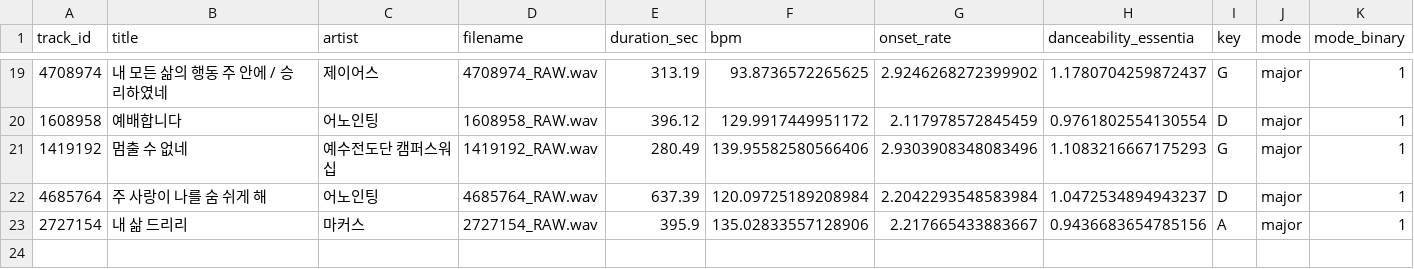
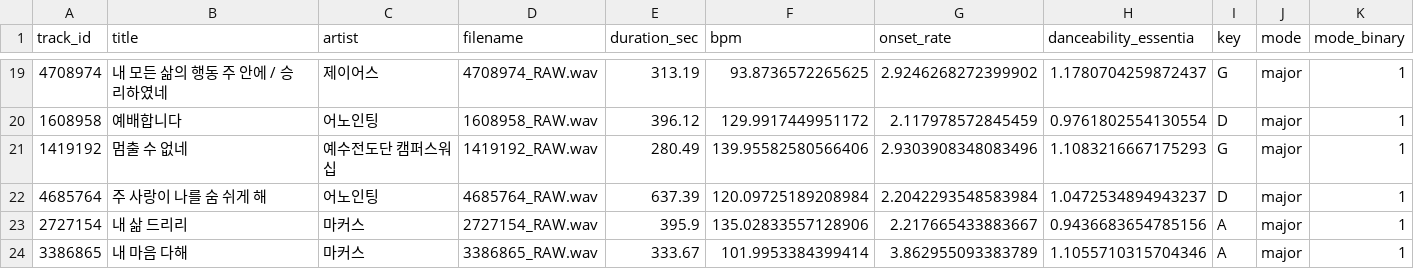
Before and after one commit to daniel5909/ccm_dat_DA, a CSV file: outputs/v3_1335/music_features_final.csv, drawn as a sheet; only a part is shown, gaps mark what is left out; rows hold the shown columns only; the diff names each change by its address in the sheet, - before the commit and + after, or states it on an @@ line.

Commit message:
Add verified v3 audio features (23 tracks)

```diff
--- a/outputs/v3_1335/music_features_final.csv
+++ b/outputs/v3_1335/music_features_final.csv
+row 24: 3386865 | 내 마음 다해 | 마커스 | 3386865_RAW.wav | 333.67 | 101.9953384399414 | 3.862955093383789 | 1.1055710315704346 | A | major | 1
```
Also changed, not shown: outputs/v3_1335/collection_status.csv, 4 other files.
